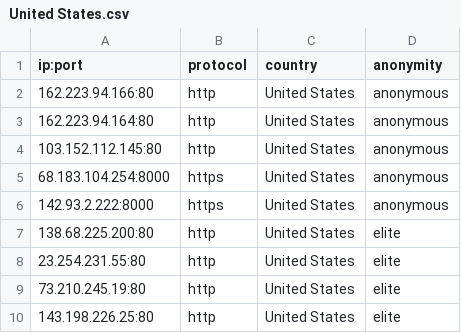
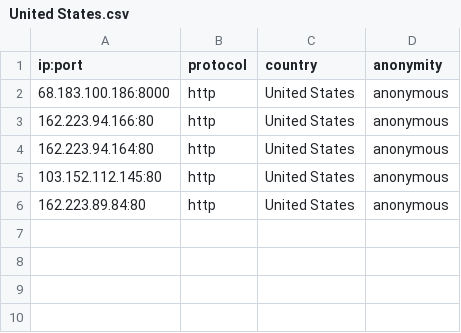
Before and after one commit to NoureddineRmila/daily-free-working-proxies, a CSV file: United States.csv, drawn as a sheet.

Commit message:
Update proxies list

```diff
--- a/United States.csv
+++ b/United States.csv
@@ -1,2 +1,3 @@
 ip:port,protocol,country,anonymity
+68.183.100.186:8000,http,United States,anonymous
 162.223.94.166:80,http,United States,anonymous
@@ -4,7 +5,2 @@ ip:port,protocol,country,anonymity
 103.152.112.145:80,http,United States,anonymous
-68.183.104.254:8000,https,United States,anonymous
-142.93.2.222:8000,https,United States,anonymous
-138.68.225.200:80,http,United States,elite
-23.254.231.55:80,http,United States,elite
-73.210.245.19:80,http,United States,elite
-143.198.226.25:80,http,United States,elite
+162.223.89.84:80,http,United States,anonymous
```
Also changed, not shown: all_proxies.csv, 14 other files.
